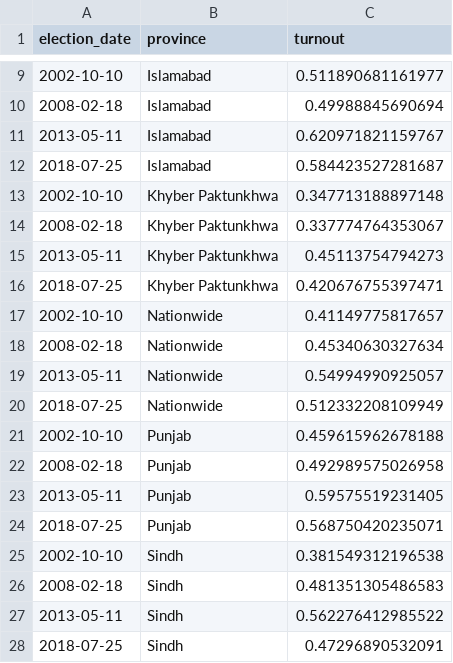
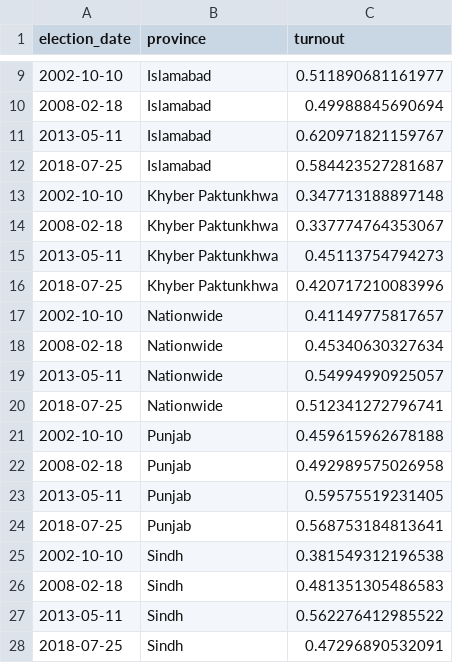
Before and after one commit to colincookman/pakistan_election_results_2018, a CSV file: national_assembly_turnout.csv, drawn as a sheet; only a part is shown, gaps mark what is left out.

```diff
--- a/national_assembly_turnout.csv
+++ b/national_assembly_turnout.csv
@@ -15,3 +15,3 @@
 2013-05-11,"Khyber Paktunkhwa",0.45113754794273
-2018-07-25,"Khyber Paktunkhwa",0.420676755397471
+2018-07-25,"Khyber Paktunkhwa",0.420717210083996
 2002-10-10,"Nationwide",0.41149775817657
@@ -19,3 +19,3 @@
 2013-05-11,"Nationwide",0.54994990925057
-2018-07-25,"Nationwide",0.512332208109949
+2018-07-25,"Nationwide",0.512341272796741
 2002-10-10,"Punjab",0.459615962678188
@@ -23,3 +23,3 @@
 2013-05-11,"Punjab",0.59575519231405
-2018-07-25,"Punjab",0.568750420235071
+2018-07-25,"Punjab",0.568753184813641
 2002-10-10,"Sindh",0.381549312196538
```
Also changed, not shown: disqualification_MOV_constituencies.csv, party_assembly_performance/party_performance_NA.csv, 8 other files.
